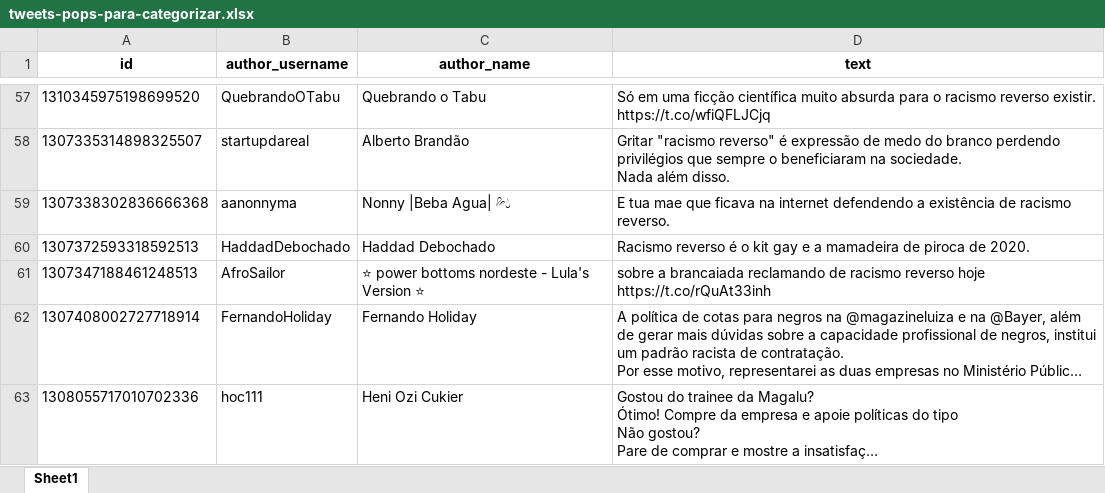
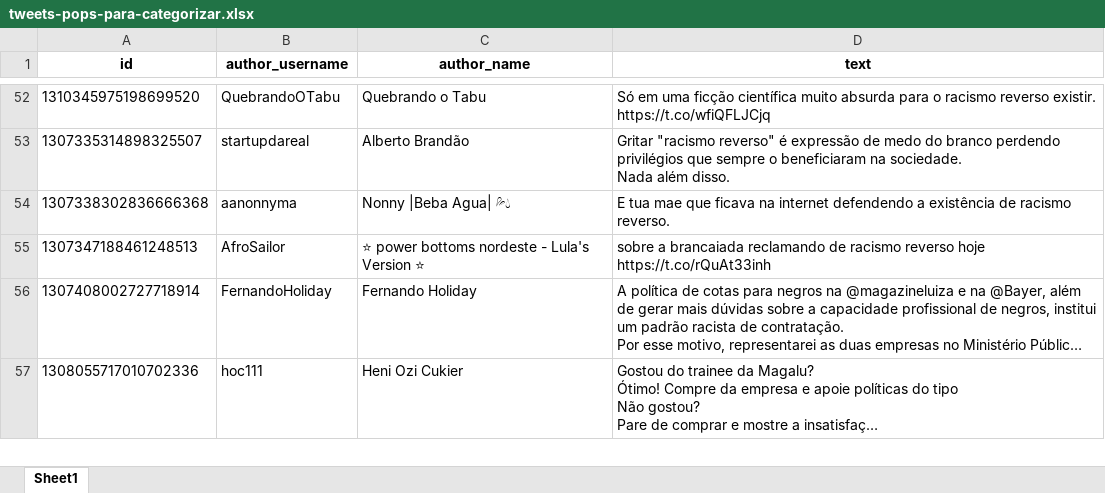
Before and after one commit to J-AR20/tweets-magalu, an Excel workbook: data/tweets-pops-para-categorizar.xlsx, sheet Sheet1, drawn as a sheet; only a part is shown, gaps mark what is left out; long unchanged cells end in …; values as stored, in another font and other column widths than the file's, no borders; the diff covers the shown part only; the diff names each change by its address in the sheet, - before the commit and + after, or states it on an @@ line.

```diff
--- a/data/tweets-pops-para-categorizar.xlsx (sheet Sheet1)
+++ b/data/tweets-pops-para-categorizar.xlsx (sheet Sheet1)
-row 60: 1307372593318592513 | HaddadDebochado | Haddad Debochado | Racismo reverso é o kit gay e a mamadeira de piroca de 2020.
```
Also changed, not shown: 19 removed rows elsewhere in this sheet, 1 other file.
